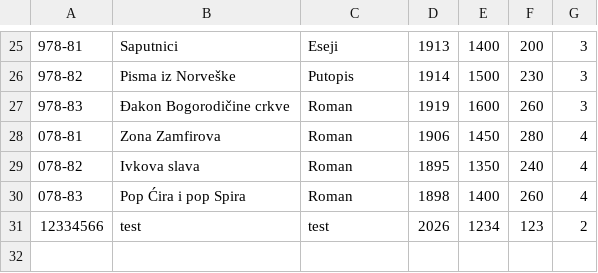
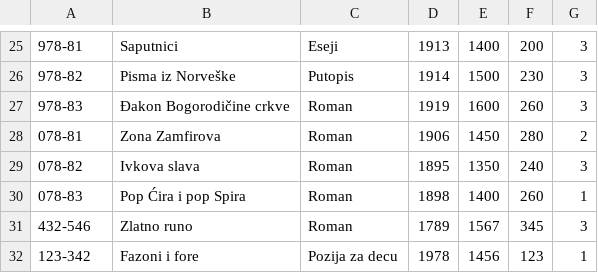
Before and after one commit to Napsay/Sajam-Knjiga, a CSV file: SajamKnjiga/Data/knjige.csv, drawn as a sheet; only a part is shown, gaps mark what is left out.

```diff
--- a/SajamKnjiga/Data/knjige.csv
+++ b/SajamKnjiga/Data/knjige.csv
@@ -27,5 +27,6 @@
 978-83|Đakon Bogorodičine crkve|Roman|1919|1600|260|3
-078-81|Zona Zamfirova|Roman|1906|1450|280|4
-078-82|Ivkova slava|Roman|1895|1350|240|4
-078-83|Pop Ćira i pop Spira|Roman|1898|1400|260|4
-12334566|test|test|2026|1234|123|2
+078-81|Zona Zamfirova|Roman|1906|1450|280|2
+078-82|Ivkova slava|Roman|1895|1350|240|3
+078-83|Pop Ćira i pop Spira|Roman|1898|1400|260|1
+432-546|Zlatno runo|Roman|1789|1567|345|3
+123-342|Fazoni i fore|Pozija za decu|1978|1456|123|1
```
Also changed, not shown: SajamKnjiga/Data/addresses.csv, SajamKnjiga/Data/autor_knjiga.csv, 12 other files.
